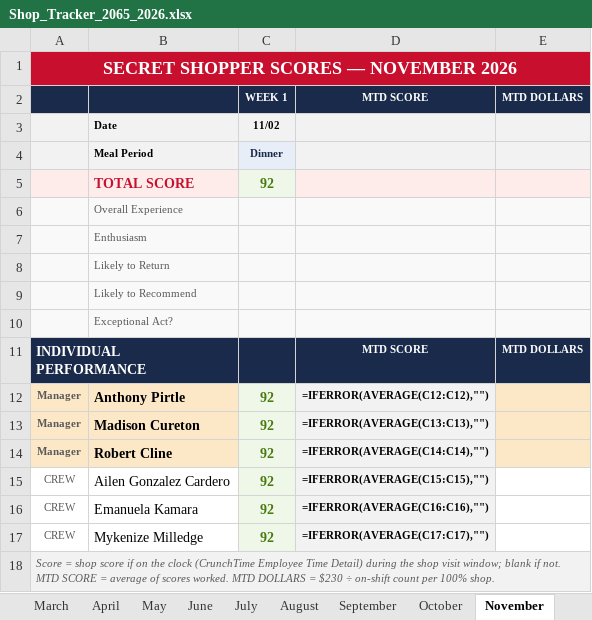
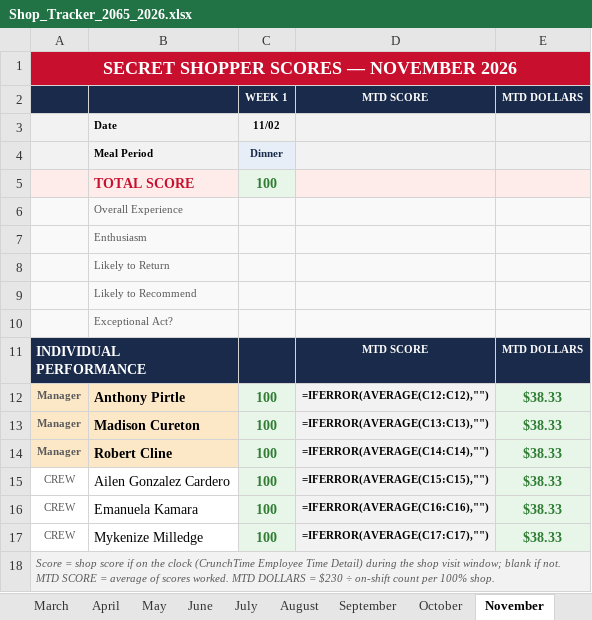
Before and after one commit to bobbycline2000/fiveguys-dashboard, an Excel workbook: Shop_Tracker_2065_2026.xlsx, sheet November, drawn as a sheet; values as stored, in another font and other column widths than the file's, no borders; formulas without a stored value are shown as written; the diff names each change by its address in the sheet, - before the commit and + after, or states it on an @@ line.

```diff
--- a/Shop_Tracker_2065_2026.xlsx (sheet November)
+++ b/Shop_Tracker_2065_2026.xlsx (sheet November)
-C5 (WEEK 1): 92
+C5 (WEEK 1): 100
-C5 text colour: #4A7A0F
+C5 text colour: #2E7D32
-C12:C17 (WEEK 1): 92
+C12:C17 (WEEK 1): 100
-C12:C17 text colour: #4A7A0F
+C12:C17 text colour: #2E7D32
-E12:E17 (MTD DOLLARS): (empty)
+E12:E17 (MTD DOLLARS): $38.33
-E12:E14 fill: #FCE7C7
+E12:E14 fill: #E8F5E9
-E15:E17 fill: none
+E15:E17 fill: #E8F5E9
```
Also changed, not shown: sheet Q4 Summary, safe_drawer_log.xlsx, 30 other files.
